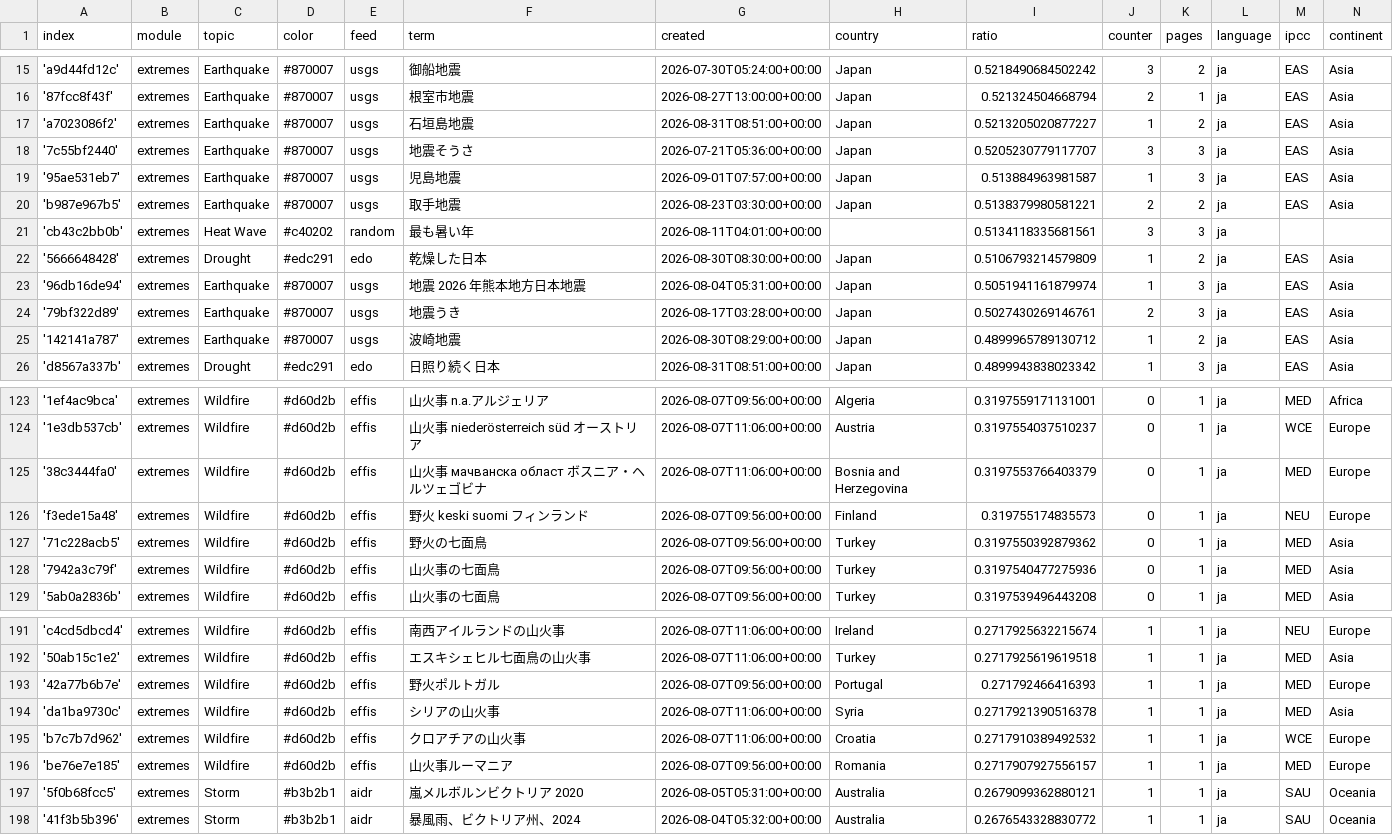
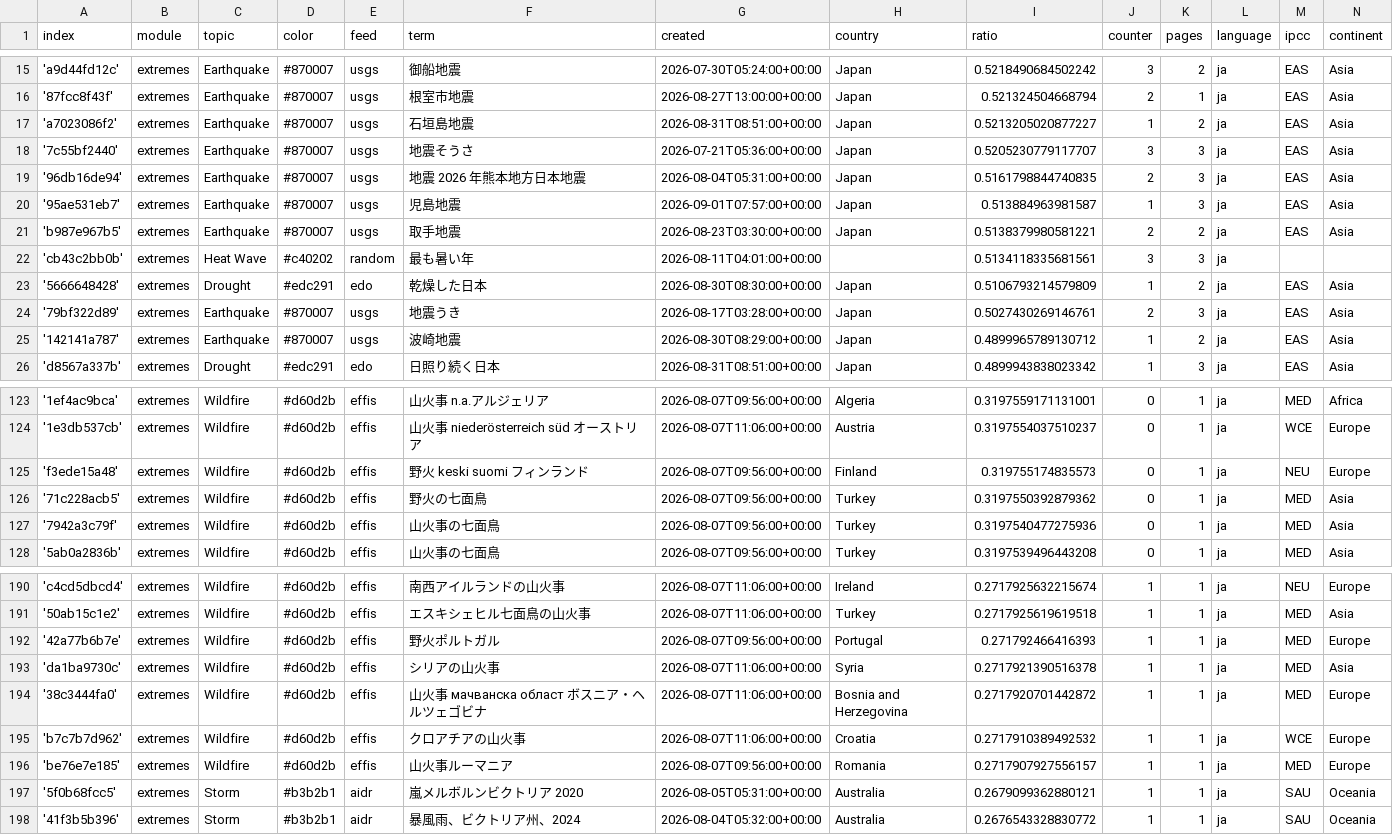
Before and after one commit to annajungfleischnews/japaneseExtremes, a CSV file: terms.csv, drawn as a sheet; only a part is shown, gaps mark what is left out.

```diff
--- a/terms.csv
+++ b/terms.csv
@@ -18,2 +18,3 @@ index,module,topic,color,feed,term,created,country,ratio,counter,pages,language,
 '7c55bf2440',extremes,Earthquake,#870007,usgs,地震そうさ,2026-07-21T05:36:00+00:00,Japan,0.5205230779117707,3,3,ja,EAS,Asia
+'96db16de94',extremes,Earthquake,#870007,usgs,地震 2026 年熊本地方日本地震,2026-08-04T05:31:00+00:00,Japan,0.5161798844740835,2,3,ja,EAS,Asia
 '95ae531eb7',extremes,Earthquake,#870007,usgs,児島地震,2026-09-01T07:57:00+00:00,Japan,0.513884963981587,1,3,ja,EAS,Asia
@@ -22,3 +23,2 @@ index,module,topic,color,feed,term,created,country,ratio,counter,pages,language,
 '5666648428',extremes,Drought,#edc291,edo,乾燥した日本,2026-08-30T08:30:00+00:00,Japan,0.5106793214579809,1,2,ja,EAS,Asia
-'96db16de94',extremes,Earthquake,#870007,usgs,地震 2026 年熊本地方日本地震,2026-08-04T05:31:00+00:00,Japan,0.5051941161879974,1,3,ja,EAS,Asia
 '79bf322d89',extremes,Earthquake,#870007,usgs,地震うき,2026-08-17T03:28:00+00:00,Japan,0.5027430269146761,2,3,ja,EAS,Asia
@@ -124,3 +124,2 @@ index,module,topic,color,feed,term,created,country,ratio,counter,pages,language,
 '1e3db537cb',extremes,Wildfire,#d60d2b,effis,山火事 niederösterreich süd オーストリア,2026-08-07T11:06:00+00:00,Austria,0.3197554037510237,0,1,ja,WCE,Europe
-'38c3444fa0',extremes,Wildfire,#d60d2b,effis,山火事 мачванска област ボスニア・ヘルツェゴビナ,2026-08-07T11:06:00+00:00,Bosnia and Herzegovina,0.3197553766403379,0,1,ja,MED,Europe
 'f3ede15a48',extremes,Wildfire,#d60d2b,effis,野火 keski suomi フィンランド,2026-08-07T09:56:00+00:00,Finland,0.319755174835573,0,1,ja,NEU,Europe
@@ -194,2 +193,3 @@ index,module,topic,color,feed,term,created,country,ratio,counter,pages,language,
 'da1ba9730c',extremes,Wildfire,#d60d2b,effis,シリアの山火事,2026-08-07T11:06:00+00:00,Syria,0.2717921390516378,1,1,ja,MED,Asia
+'38c3444fa0',extremes,Wildfire,#d60d2b,effis,山火事 мачванска област ボスニア・ヘルツェゴビナ,2026-08-07T11:06:00+00:00,Bosnia and Herzegovina,0.2717920701442872,1,1,ja,MED,Europe
 'b7c7b7d962',extremes,Wildfire,#d60d2b,effis,クロアチアの山火事,2026-08-07T11:06:00+00:00,Croatia,0.2717910389492532,1,1,ja,WCE,Europe
```
Also changed, not shown: 1 other file.
